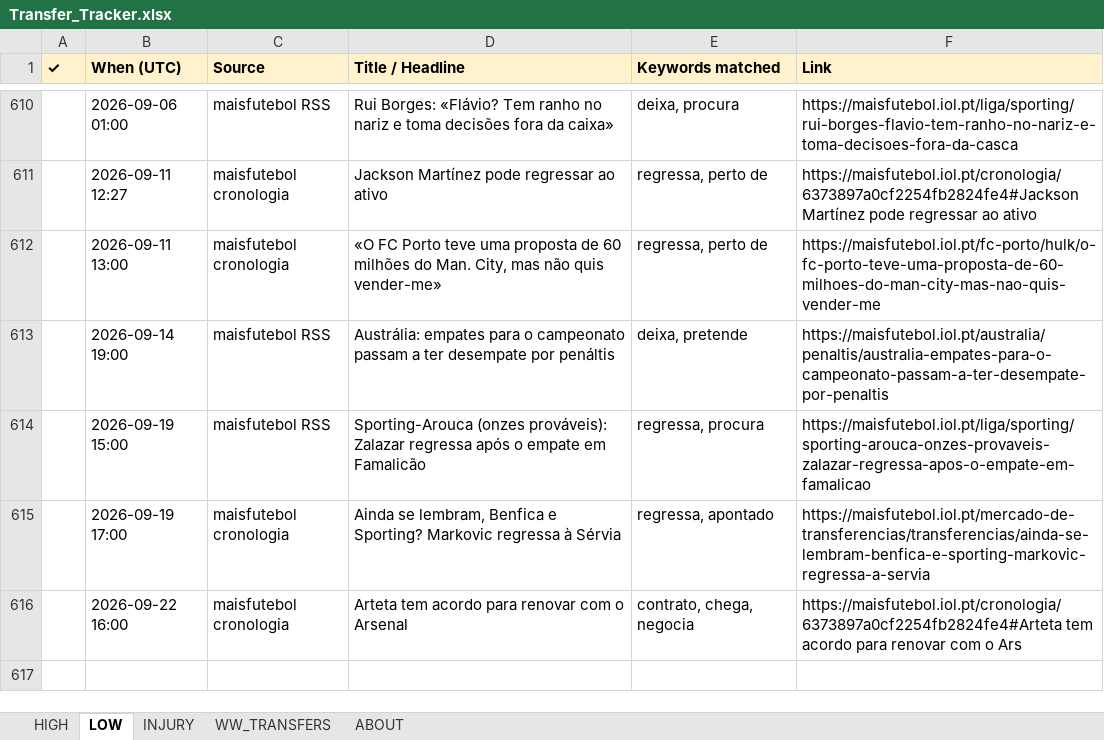
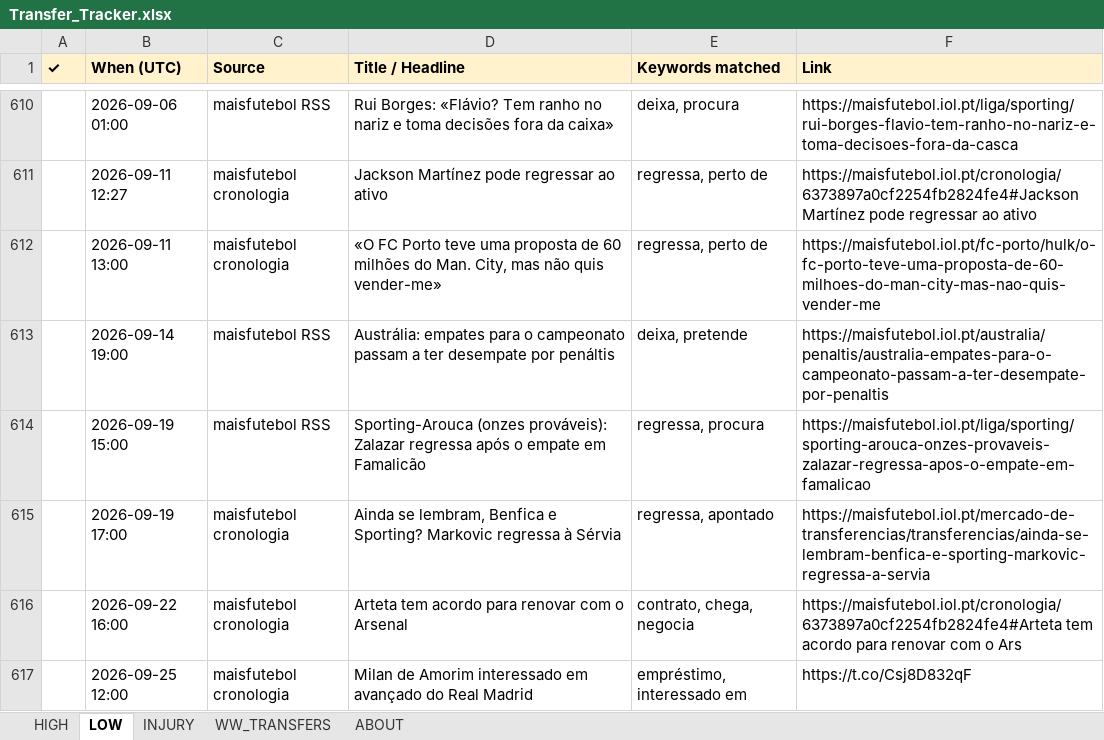
Before and after one commit to rneves2005-dotcom/fpl-dashboard, an Excel workbook: Transfer_Tracker.xlsx, sheet LOW, drawn as a sheet; only a part is shown, gaps mark what is left out; values as stored, in another font and other column widths than the file's, no borders; the diff names each change by its address in the sheet, - before the commit and + after, or states it on an @@ line.

Commit message:
auto: transfer poll 2026-09-25 12:00 UTC · 1 new

```diff
--- a/Transfer_Tracker.xlsx (sheet LOW)
+++ b/Transfer_Tracker.xlsx (sheet LOW)
+row 617:  | 2026-09-25 12:00 | maisfutebol cronologia | Milan de Amorim interessado em avançado do Real Madrid | empréstimo, interessado em | https://t.co/Csj8D832qF
```
